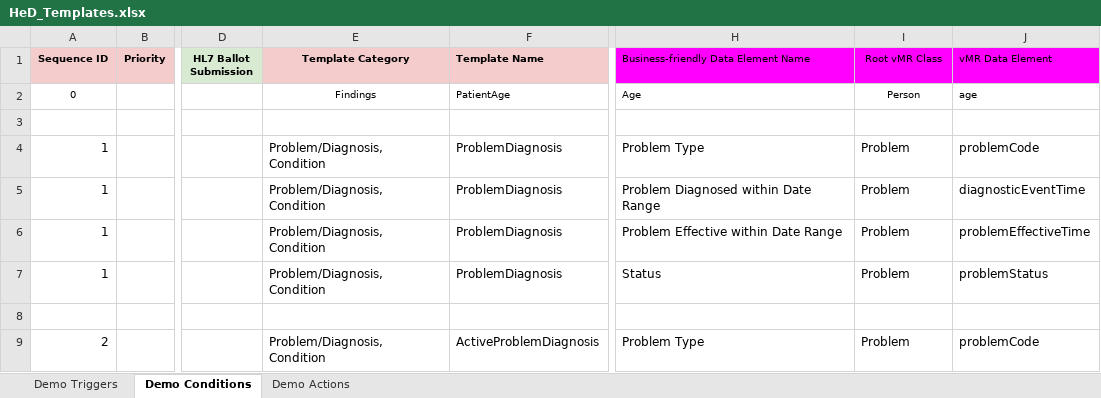
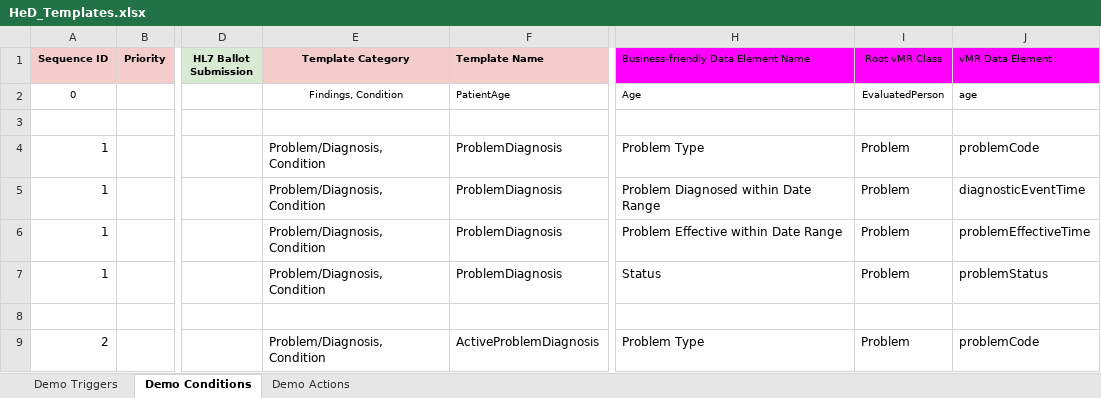
Before and after one commit to SHARPC2B/HeD-editor, an Excel workbook: editor-models/generated-models/src/main/resources/HeD_Templates.xlsx, sheet Demo Conditions, drawn as a sheet; only a part is shown, gaps mark what is left out; values as stored, in another font and other column widths than the file's, no borders; the diff names each change by its address in the sheet, - before the commit and + after, or states it on an @@ line.

```diff
--- a/editor-models/generated-models/src/main/resources/HeD_Templates.xlsx (sheet Demo Conditions)
+++ b/editor-models/generated-models/src/main/resources/HeD_Templates.xlsx (sheet Demo Conditions)
-E2 (Template Category): Findings
+E2 (Template Category): Findings, Condition
-I2 (Root vMR Class): Person
+I2 (Root vMR Class): EvaluatedPerson
```
Also changed, not shown: 7 other files.
